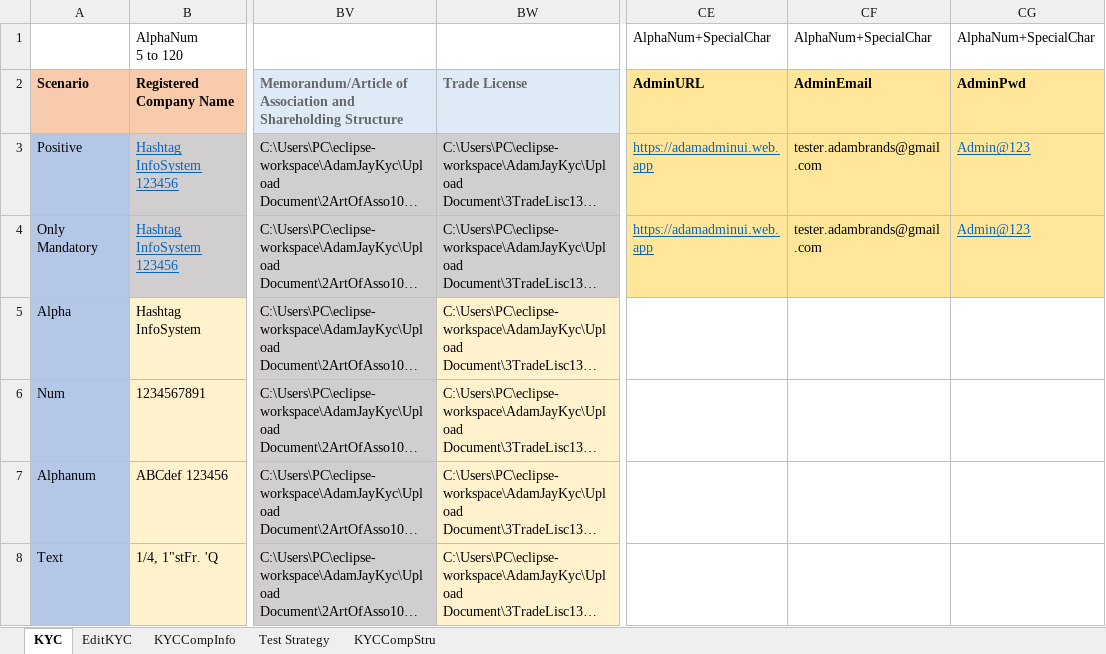
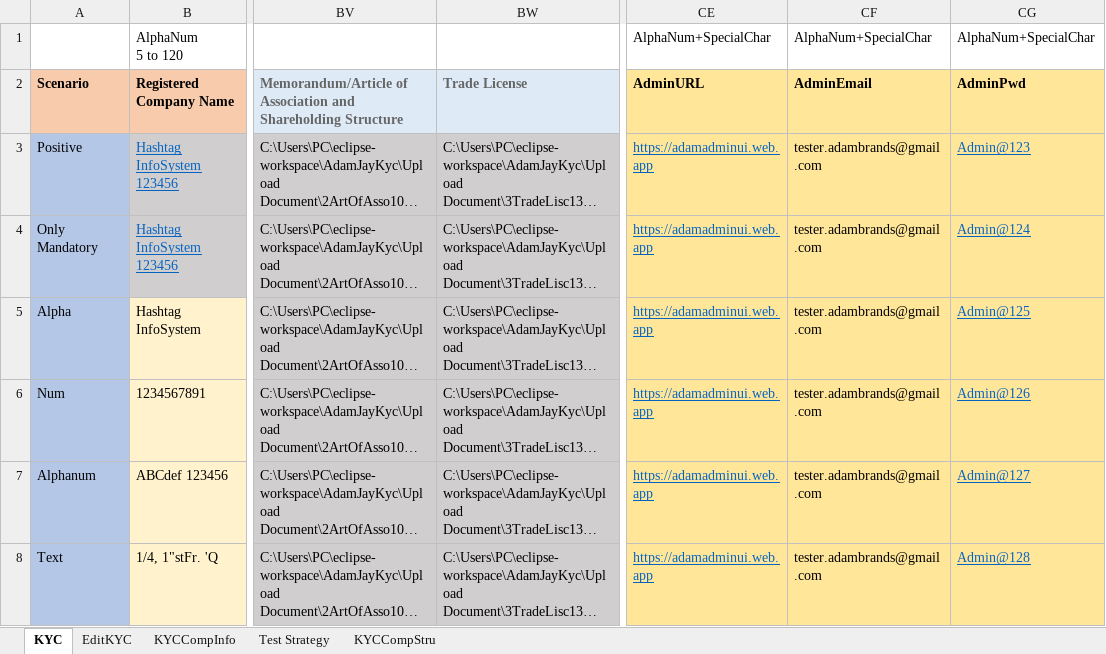
Before and after one commit to adambrandssupport/AutomationTestingJayKycForJenkins, an Excel workbook: Test Data/excelDataProviderKYCPage.xlsx, sheet KYC, drawn as a sheet; only a part is shown, gaps mark what is left out; long unchanged cells end in …; values as stored, in another font and other column widths than the file's, no borders; the diff covers the shown part only; the diff names each change by its address in the sheet, - before the commit and + after, or states it on an @@ line.

```diff
--- a/Test Data/excelDataProviderKYCPage.xlsx (sheet KYC)
+++ b/Test Data/excelDataProviderKYCPage.xlsx (sheet KYC)
-CG4: Admin@123
+CG4: Admin@124
-BW5:BW8 fill: #FFF2CC
+BW5:BW8 fill: #D0CECE
-CE5:CE8: (empty)
+CE5:CE8: https://adamadminui.web.app
-CE5:CG8 fill: none
+CE5:CG8 fill: #FFE699
-CF5:CF8: (empty)
+CF5:CF8: tester.adambrands@gmail.com
-CG5: (empty)
+CG5: Admin@125
-CG6: (empty)
+CG6: Admin@126
-CG7: (empty)
+CG7: Admin@127
-CG8: (empty)
+CG8: Admin@128
```
Also changed, not shown: 71 edited cells and cell formats elsewhere in this sheet, 33 other files.
